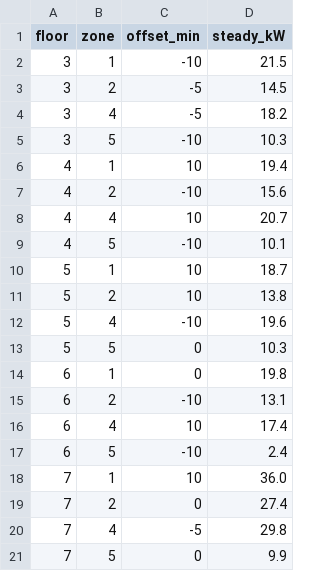
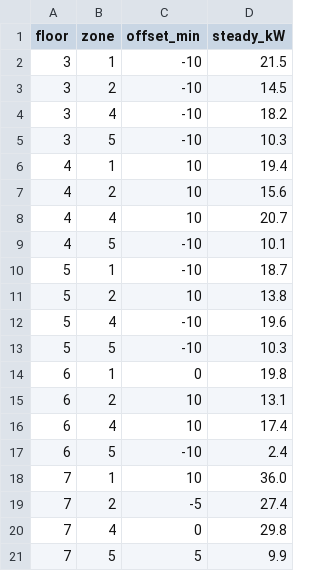
Before and after one commit to xjinhx/is4001-smart-building-q1, a CSV file: ml_startup/results/ml_schedule.csv, drawn as a sheet.

```diff
--- a/ml_startup/results/ml_schedule.csv
+++ b/ml_startup/results/ml_schedule.csv
@@ -2,15 +2,15 @@ floor,zone,offset_min,steady_kW
 3,1,-10,21.5
-3,2,-5,14.5
-3,4,-5,18.2
+3,2,-10,14.5
+3,4,-10,18.2
 3,5,-10,10.3
 4,1,10,19.4
-4,2,-10,15.6
+4,2,10,15.6
 4,4,10,20.7
 4,5,-10,10.1
-5,1,10,18.7
+5,1,-10,18.7
 5,2,10,13.8
 5,4,-10,19.6
-5,5,0,10.3
+5,5,-10,10.3
 6,1,0,19.8
-6,2,-10,13.1
+6,2,10,13.1
 6,4,10,17.4
@@ -18,4 +18,4 @@ floor,zone,offset_min,steady_kW
 7,1,10,36.0
-7,2,0,27.4
-7,4,-5,29.8
-7,5,0,9.9
+7,2,-5,27.4
+7,4,0,29.8
+7,5,5,9.9
```
Also changed, not shown: ml_startup/results/ml_bootstrap.csv, ml_startup/results/ml_monthly.csv, 19 other files.
